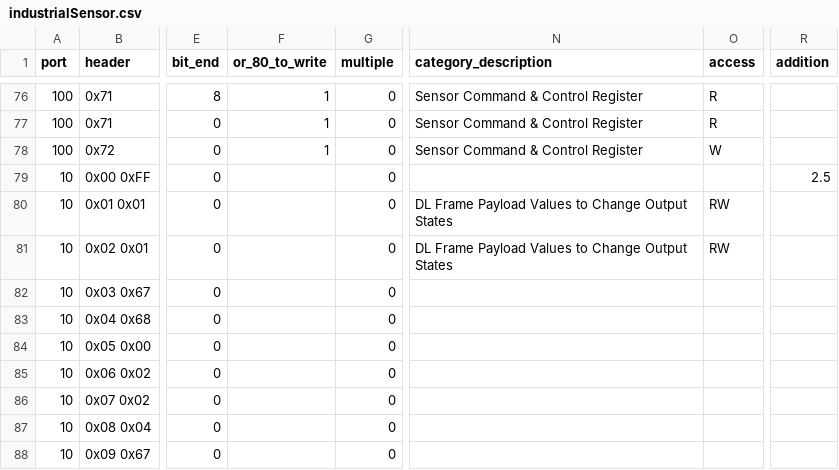
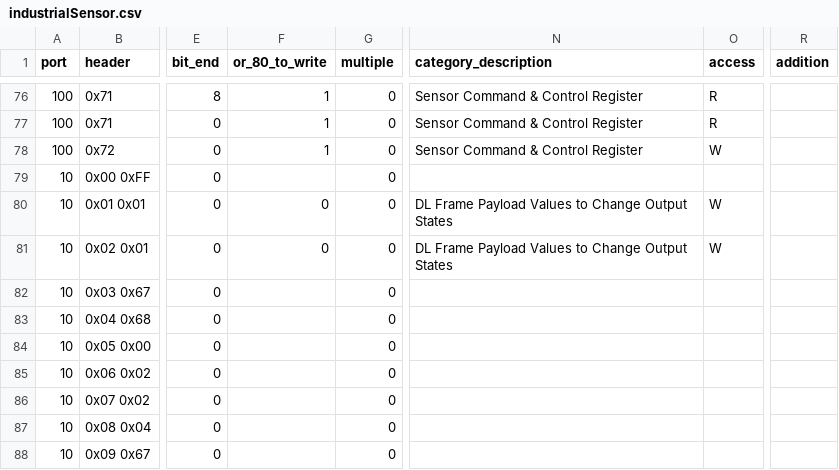
Before and after one commit to taraskuzyk/tek-sensor-config-backend-x-telia, a CSV file: resources/industrialSensor.csv, drawn as a sheet; only a part is shown, gaps mark what is left out; the diff names each change by its address in the sheet, - before the commit and + after, or states it on an @@ line.

```diff
--- a/resources/industrialSensor.csv
+++ b/resources/industrialSensor.csv
-R79 (addition): 2.5
+R79 (addition): (empty)
-F80:F81 (or_80_to_write): (empty)
+F80:F81 (or_80_to_write): 0
-O80:O81 (access): RW
+O80:O81 (access): W
```
Also changed, not shown: resources/_availableSensors.csv, resources/digitalSignage.csv, 1 other file.
